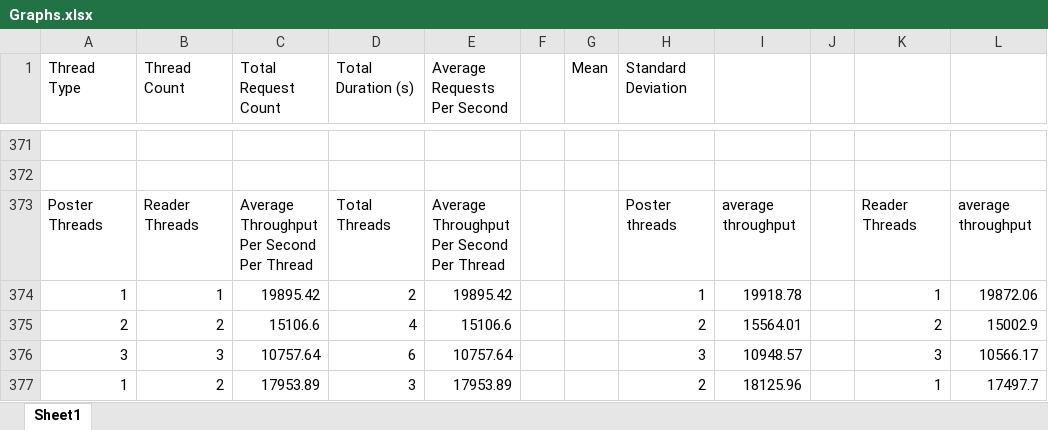
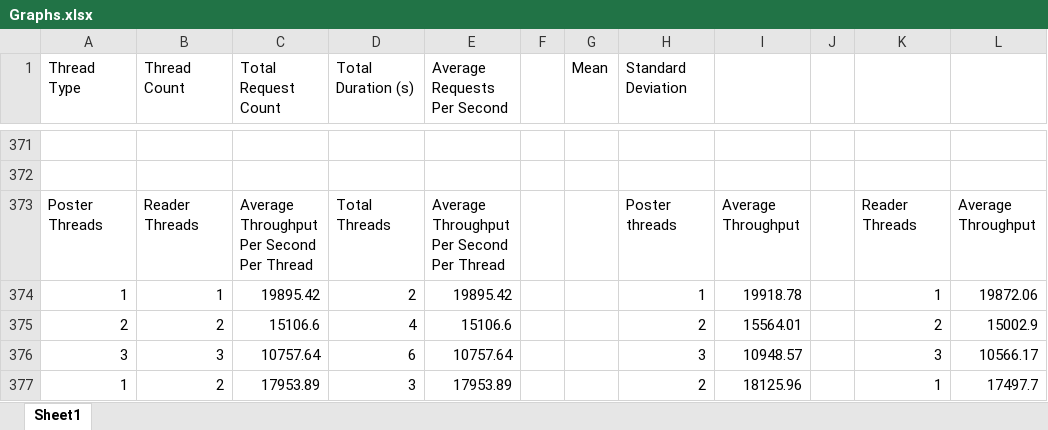
Before and after one commit to b7011343/TCP-Forum-Server, an Excel workbook: Graphs.xlsx, sheet Sheet1, drawn as a sheet; only a part is shown, gaps mark what is left out; values as stored, in another font and other column widths than the file's, no borders; charts and pictures not drawn; the diff covers the shown part only; the diff names each change by its address in the sheet, - before the commit and + after, or states it on an @@ line.

```diff
--- a/Graphs.xlsx (sheet Sheet1)
+++ b/Graphs.xlsx (sheet Sheet1)
-I373: average throughput
+I373: Average Throughput
-L373: average throughput
+L373: Average Throughput
```
Also changed, not shown: 46 added rows elsewhere in this sheet, charts or pictures, 4 other files.
